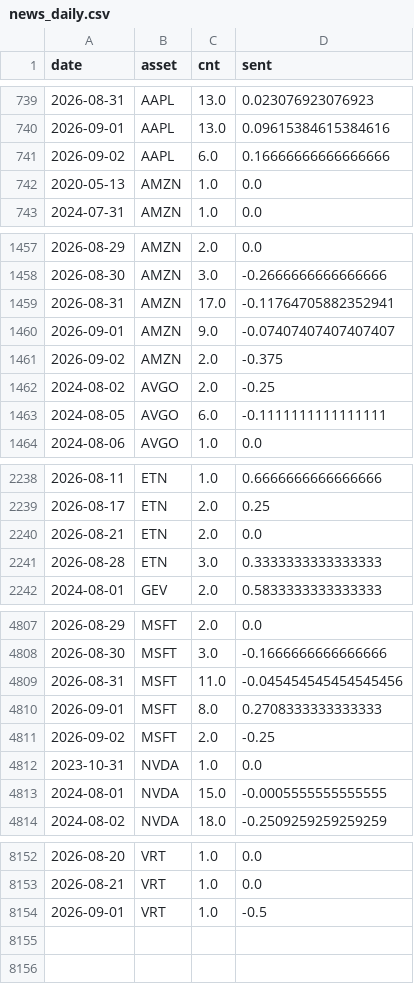
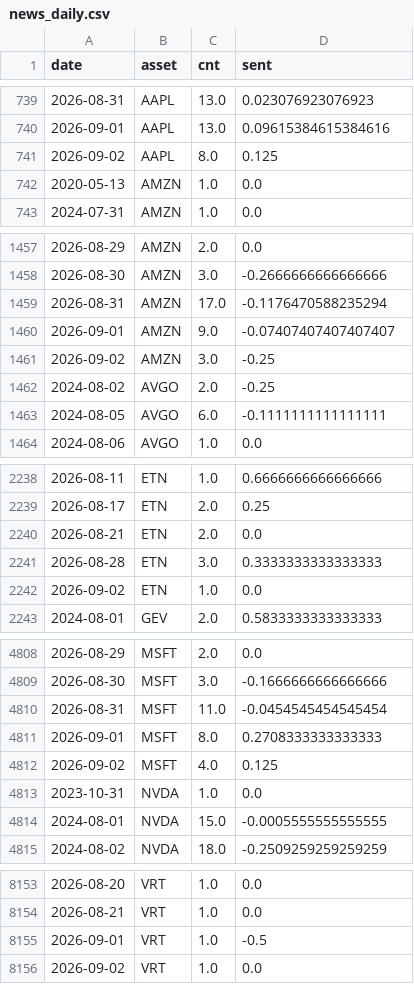
Before and after one commit to Frankestain12/graphfinance, a CSV file: data_store/news_daily.csv, drawn as a sheet; only a part is shown, gaps mark what is left out; the diff covers the shown part only.

```diff
--- a/data_store/news_daily.csv
+++ b/data_store/news_daily.csv
@@ -740,3 +740,3 @@ date,asset,cnt,sent
 2026-09-01,AAPL,13.0,0.09615384615384616
-2026-09-02,AAPL,6.0,0.16666666666666666
+2026-09-02,AAPL,8.0,0.125
 2020-05-13,AMZN,1.0,0.0
@@ -1458,5 +1458,5 @@ date,asset,cnt,sent
 2026-08-30,AMZN,3.0,-0.2666666666666666
-2026-08-31,AMZN,17.0,-0.11764705882352941
+2026-08-31,AMZN,17.0,-0.1176470588235294
 2026-09-01,AMZN,9.0,-0.07407407407407407
-2026-09-02,AMZN,2.0,-0.375
+2026-09-02,AMZN,3.0,-0.25
 2024-08-02,AVGO,2.0,-0.25
@@ -2241,2 +2241,3 @@ date,asset,cnt,sent
 2026-08-28,ETN,3.0,0.3333333333333333
+2026-09-02,ETN,1.0,0.0
 2024-08-01,GEV,2.0,0.5833333333333333
@@ -4808,5 +4809,5 @@ date,asset,cnt,sent
 2026-08-30,MSFT,3.0,-0.1666666666666666
-2026-08-31,MSFT,11.0,-0.045454545454545456
+2026-08-31,MSFT,11.0,-0.0454545454545454
 2026-09-01,MSFT,8.0,0.2708333333333333
-2026-09-02,MSFT,2.0,-0.25
+2026-09-02,MSFT,4.0,0.125
 2023-10-31,NVDA,1.0,0.0
@@ -8154 +8155,2 @@ date,asset,cnt,sent
 2026-09-01,VRT,1.0,-0.5
+2026-09-02,VRT,1.0,0.0
```
Also changed, not shown: 11 edited cells elsewhere in this file, 5 other files.
